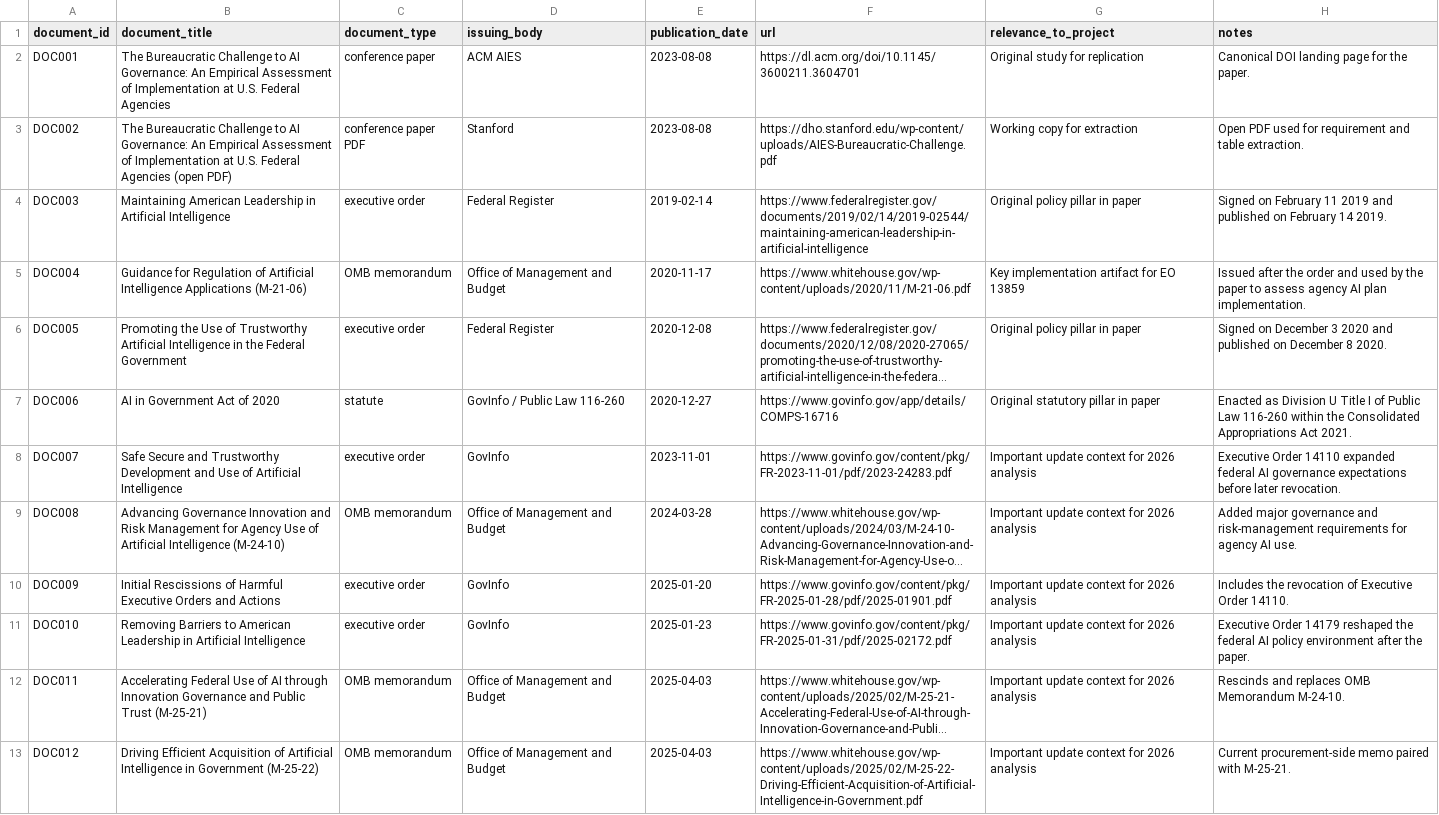
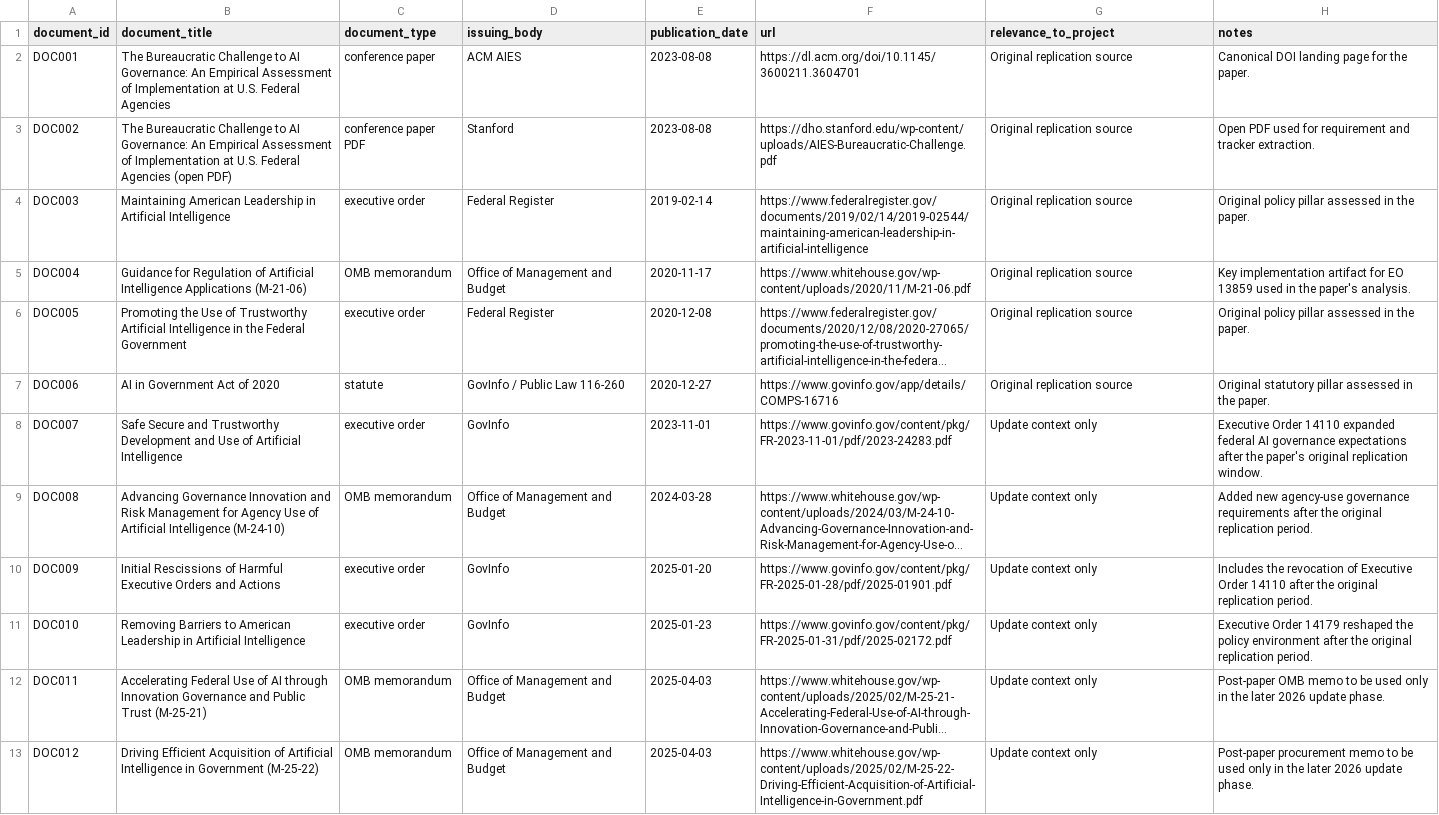
Before and after one commit to Shlok22024/ai-governance-replication, a CSV file: data/raw/source_documents_log.csv, drawn as a sheet; long unchanged cells end in …; the diff names each change by its address in the sheet, - before the commit and + after, or states it on an @@ line.

```diff
--- a/data/raw/source_documents_log.csv
+++ b/data/raw/source_documents_log.csv
-G2 (relevance_to_project): Original study for replication
+G2 (relevance_to_project): Original replication source
-G3 (relevance_to_project): Working copy for extraction
+G3 (relevance_to_project): Original replication source
-H3 (notes): …requirement and table extraction.
+H3 (notes): …requirement and tracker extraction.
-G4 (relevance_to_project): Original policy pillar in paper
+G4 (relevance_to_project): Original replication source
-H4 (notes): Signed on February 11 2019 and published on February 14 2019.
+H4 (notes): Original policy pillar assessed in the paper.
-G5 (relevance_to_project): Key implementation artifact for EO 13859
+G5 (relevance_to_project): Original replication source
-H5 (notes): Issued after the order and used by the paper to assess agency AI plan implementation.
+H5 (notes): Key implementation artifact for EO 13859 used in the paper's analysis.
-G6 (relevance_to_project): Original policy pillar in paper
+G6 (relevance_to_project): Original replication source
-H6 (notes): Signed on December 3 2020 and published on December 8 2020.
+H6 (notes): Original policy pillar assessed in the paper.
-G7 (relevance_to_project): Original statutory pillar in paper
+G7 (relevance_to_project): Original replication source
-H7 (notes): Enacted as Division U Title I of Public Law 116-260 within the Consolidated Appropriations Act 2021.
+H7 (notes): Original statutory pillar assessed in the paper.
-G8:G13 (relevance_to_project): Important update context for 2026 analysis
+G8:G13 (relevance_to_project): Update context only
-H8 (notes): …governance expectations before later revocation.
+H8 (notes): …governance expectations after the paper's original replication window.
-H9 (notes): Added major governance and risk-management requirements for agency AI use.
+H9 (notes): Added new agency-use governance requirements after the original replication period.
-H10 (notes): …Executive Order 14110.
+H10 (notes): …Executive Order 14110 after the original replication period.
-H11 (notes): …reshaped the federal AI policy environment after the paper.
+H11 (notes): …reshaped the policy environment after the original replication period.
-H12 (notes): Rescinds and replaces OMB Memorandum M-24-10.
+H12 (notes): Post-paper OMB memo to be used only in the later 2026 update phase.
-H13 (notes): Current procurement-side memo paired with M-25-21.
+H13 (notes): Post-paper procurement memo to be used only in the later 2026 update phase.
```
Also changed, not shown: data/processed/implementation_status_summary.csv, outputs/tables/summary_table.csv, 9 other files.
